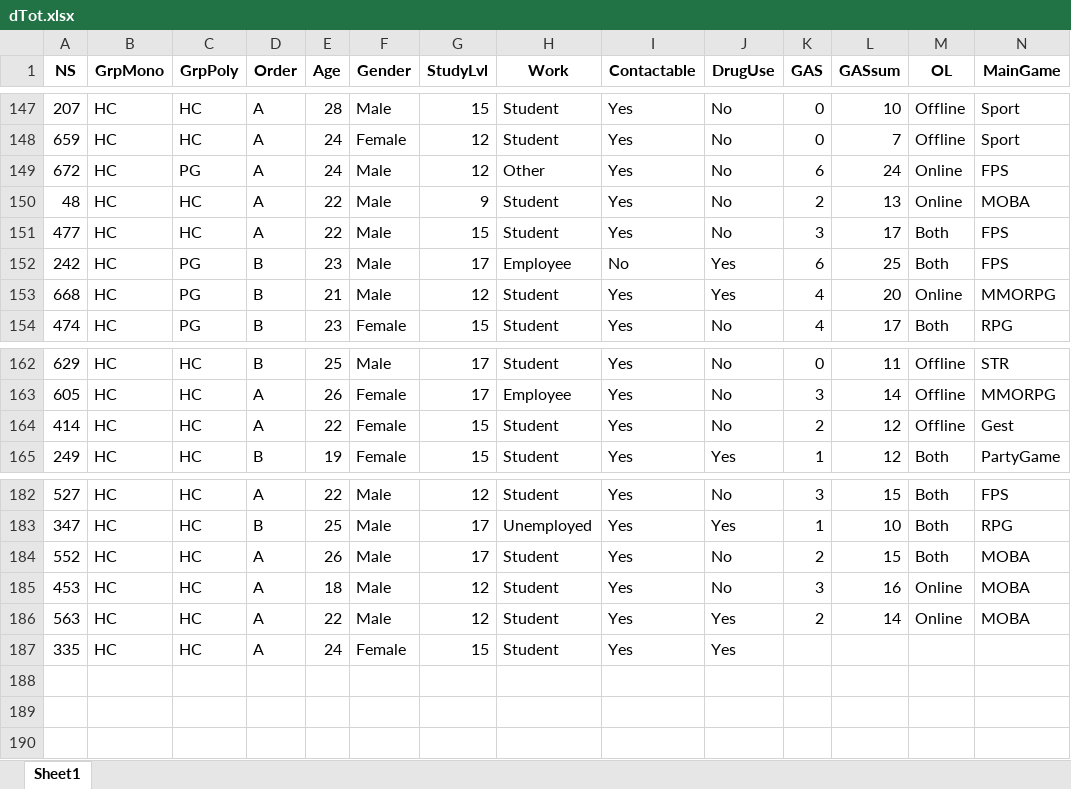
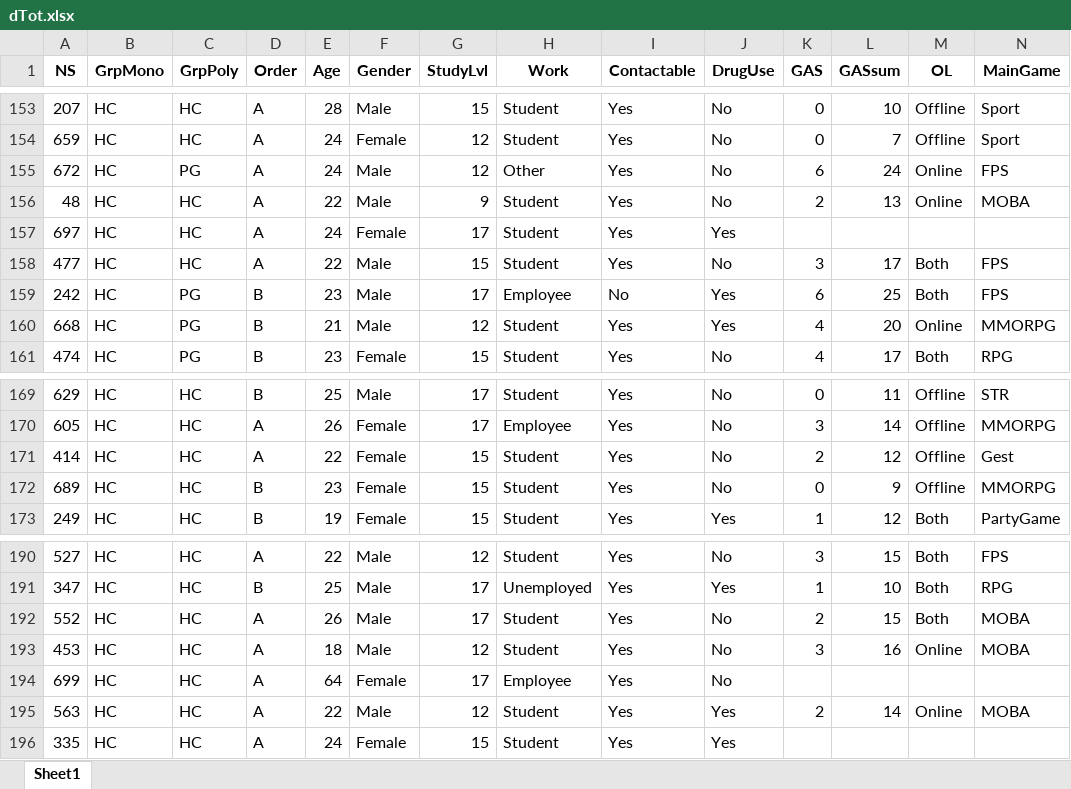
Before and after one commit to FWyckmans/OnlineVGstudy, an Excel workbook: Data/ProcessedData/dTot.xlsx, sheet Sheet1, drawn as a sheet; only a part is shown, gaps mark what is left out; values as stored, in another font and other column widths than the file's, no borders; rows hold the shown columns only; the diff covers the shown part only; the diff names each change by its address in the sheet, - before the commit and + after, or states it on an @@ line.

```diff
--- a/Data/ProcessedData/dTot.xlsx (sheet Sheet1)
+++ b/Data/ProcessedData/dTot.xlsx (sheet Sheet1)
+row 157: 697 | HC | HC | A | 24 | Female | 17 | Student | Yes | Yes
+row 172: 689 | HC | HC | B | 23 | Female | 15 | Student | Yes | No | 0 | 9 | Offline | MMORPG
+row 194: 699 | HC | HC | A | 64 | Female | 17 | Employee | Yes | No
```
Also changed, not shown: 6 added rows and 10 edited cells elsewhere in this sheet, 4 other files.
